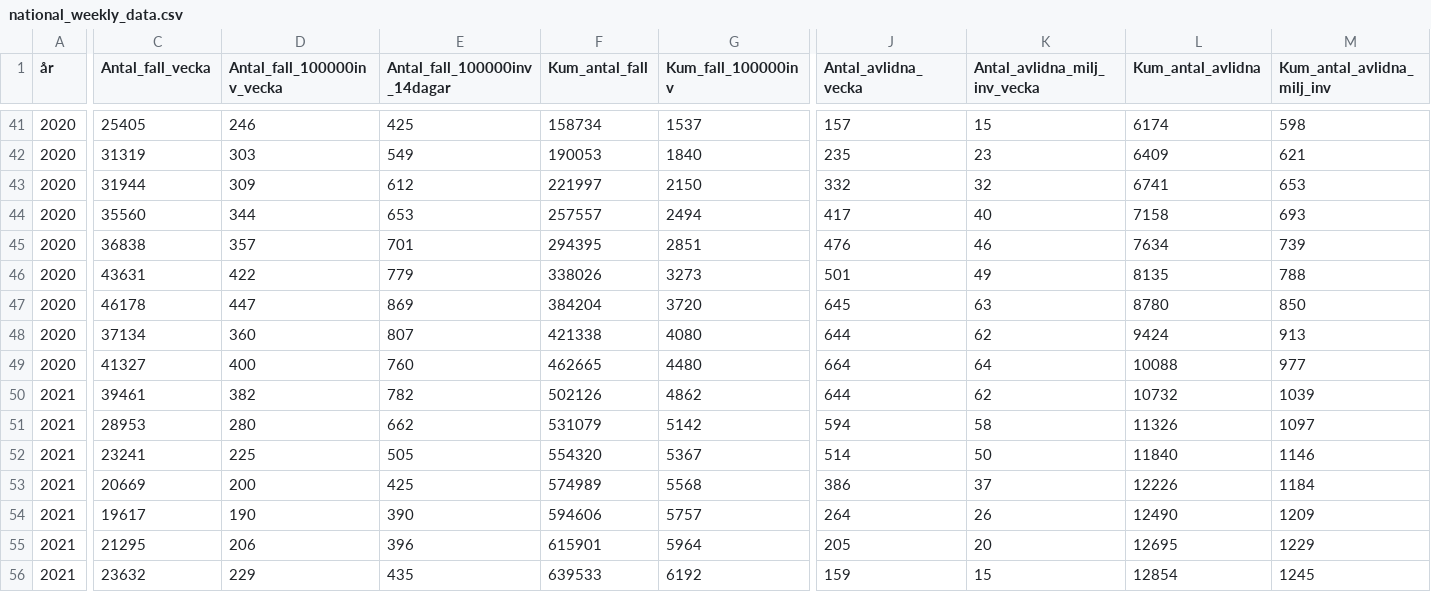
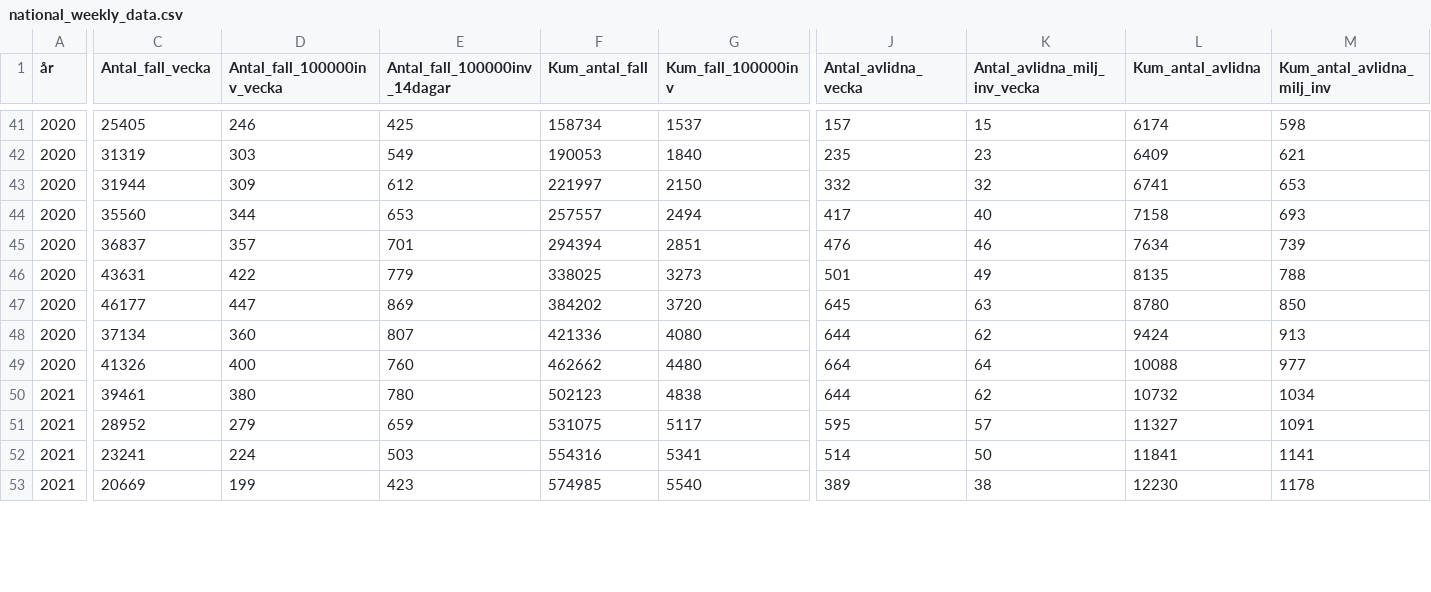
Before and after one commit to shortlisted/covid-19-sweden, a CSV file: national_weekly_data.csv, drawn as a sheet; only a part is shown, gaps mark what is left out; removed rows and columns are numbered as before the commit, all else as after; rows hold the shown columns only; the diff covers the shown part only; the diff names each change by its address in the sheet, - before the commit and + after, or states it on an @@ line.

```diff
--- a/national_weekly_data.csv
+++ b/national_weekly_data.csv
-C45 (Antal_fall_vecka): 36838
+C45 (Antal_fall_vecka): 36837
-F45 (Kum_antal_fall): 294395
+F45 (Kum_antal_fall): 294394
-F46 (Kum_antal_fall): 338026
+F46 (Kum_antal_fall): 338025
-C47 (Antal_fall_vecka): 46178
+C47 (Antal_fall_vecka): 46177
-F47 (Kum_antal_fall): 384204
+F47 (Kum_antal_fall): 384202
-F48 (Kum_antal_fall): 421338
+F48 (Kum_antal_fall): 421336
-C49 (Antal_fall_vecka): 41327
+C49 (Antal_fall_vecka): 41326
-F49 (Kum_antal_fall): 462665
+F49 (Kum_antal_fall): 462662
-D50 (Antal_fall_100000inv_vecka): 382
+D50 (Antal_fall_100000inv_vecka): 380
-E50 (Antal_fall_100000inv_14dagar): 782
+E50 (Antal_fall_100000inv_14dagar): 780
-F50 (Kum_antal_fall): 502126
+F50 (Kum_antal_fall): 502123
-G50 (Kum_fall_100000inv): 4862
+G50 (Kum_fall_100000inv): 4838
-M50 (Kum_antal_avlidna_milj_inv): 1039
+M50 (Kum_antal_avlidna_milj_inv): 1034
-row 51: 2021 | 28953 | 280 | 662 | 531079 | 5142 | 594 | 58 | 11326 | 1097
+row 51: 2021 | 28952 | 279 | 659 | 531075 | 5117 | 595 | 57 | 11327 | 1091
-D52 (Antal_fall_100000inv_vecka): 225
+D52 (Antal_fall_100000inv_vecka): 224
-E52 (Antal_fall_100000inv_14dagar): 505
+E52 (Antal_fall_100000inv_14dagar): 503
-F52 (Kum_antal_fall): 554320
+F52 (Kum_antal_fall): 554316
-G52 (Kum_fall_100000inv): 5367
+G52 (Kum_fall_100000inv): 5341
-L52 (Kum_antal_avlidna): 11840
+L52 (Kum_antal_avlidna): 11841
-M52 (Kum_antal_avlidna_milj_inv): 1146
+M52 (Kum_antal_avlidna_milj_inv): 1141
-D53 (Antal_fall_100000inv_vecka): 200
+D53 (Antal_fall_100000inv_vecka): 199
-E53 (Antal_fall_100000inv_14dagar): 425
+E53 (Antal_fall_100000inv_14dagar): 423
-F53 (Kum_antal_fall): 574989
+F53 (Kum_antal_fall): 574985
-G53 (Kum_fall_100000inv): 5568
+G53 (Kum_fall_100000inv): 5540
-J53 (Antal_avlidna_vecka): 386
+J53 (Antal_avlidna_vecka): 389
-K53 (Antal_avlidna_milj_inv_vecka): 37
+K53 (Antal_avlidna_milj_inv_vecka): 38
-L53 (Kum_antal_avlidna): 12226
+L53 (Kum_antal_avlidna): 12230
-M53 (Kum_antal_avlidna_milj_inv): 1184
+M53 (Kum_antal_avlidna_milj_inv): 1178
-row 54: 2021 | 19617 | 190 | 390 | 594606 | 5757 | 264 | 26 | 12490 | 1209
-row 55: 2021 | 21295 | 206 | 396 | 615901 | 5964 | 205 | 20 | 12695 | 1229
-row 56: 2021 | 23632 | 229 | 435 | 639533 | 6192 | 159 | 15 | 12854 | 1245
```
Also changed, not shown: 5 added rows, 1 removed row and 10 edited cells elsewhere in this file, weekly_region_data.csv, 1 other file.
